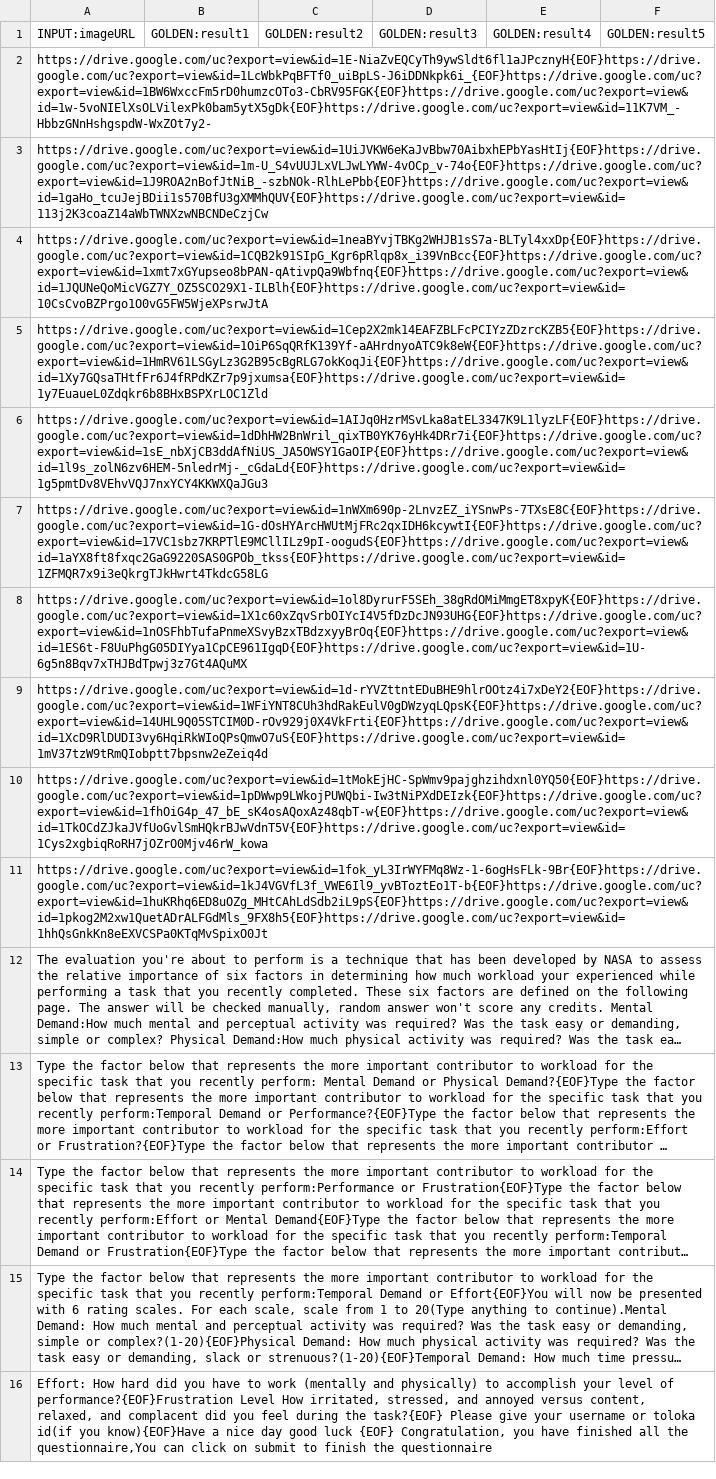
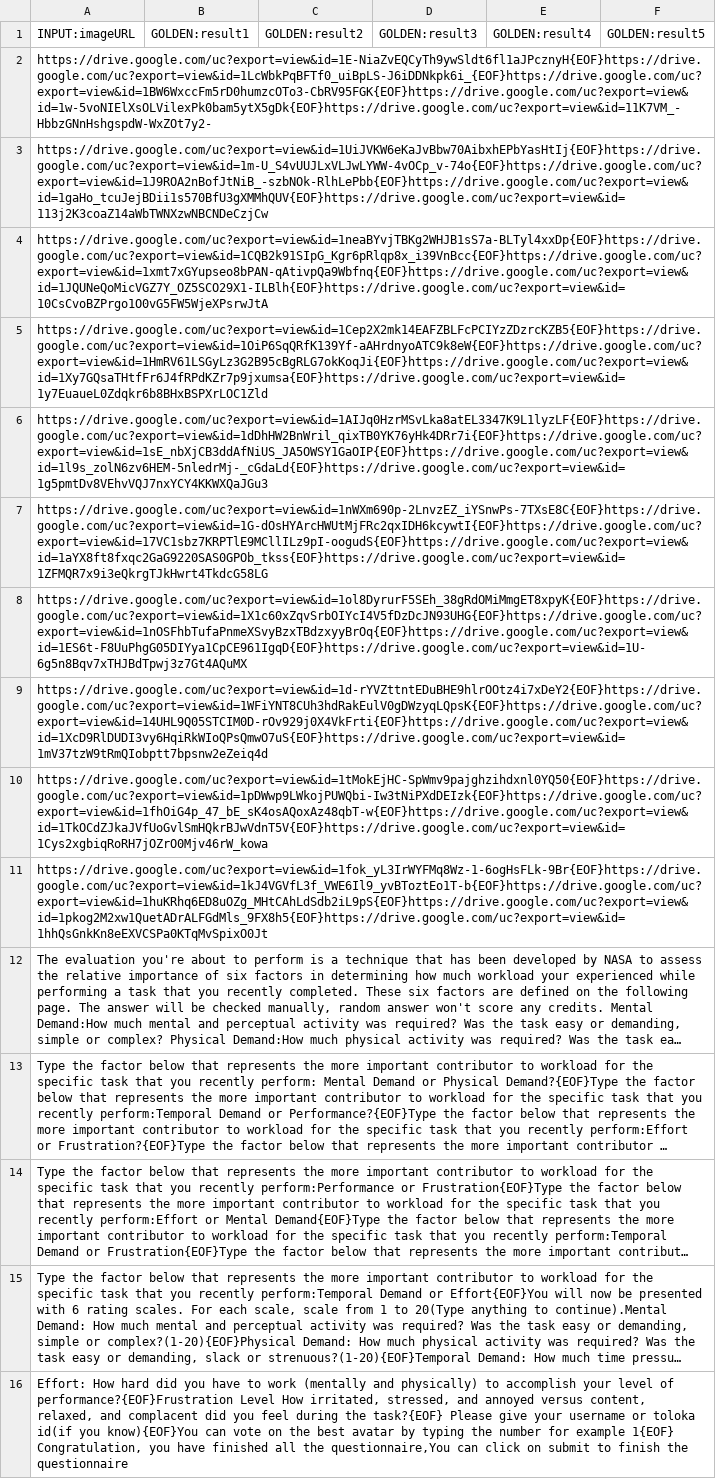
Before and after one commit to lzhanggithub/lzhanggithub.github.io, a TSV file: dataset/Captcha(5PerRow).tsv, drawn as a sheet; long unchanged cells end in …; the diff names each change by its address in the sheet, - before the commit and + after, or states it on an @@ line.

Commit message:
add voting

```diff
--- a/dataset/Captcha(5PerRow).tsv
+++ b/dataset/Captcha(5PerRow).tsv
-A16: …id(if you know){EOF}Have a nice day good luck {EOF} Congratulation, you…
+A16: …id(if you know){EOF}You can vote on the best avatar by typing the number for example 1{EOF} Congratulation, you…
```
